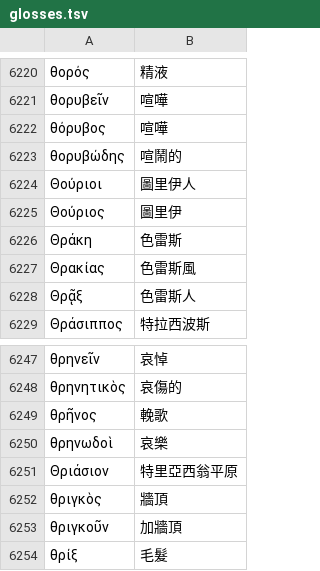
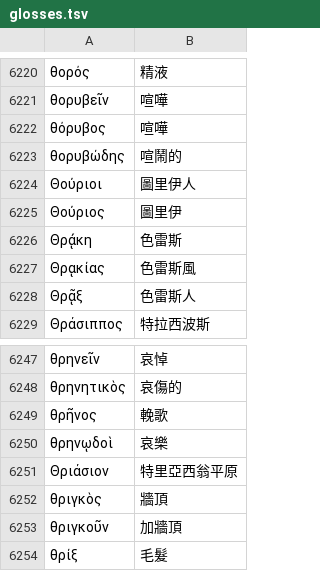
Before and after one commit to tuzzit/index_aristotelicus, a TSV file: src/glosses.tsv, drawn as a sheet; only a part is shown, gaps mark what is left out; the diff names each change by its address in the sheet, - before the commit and + after, or states it on an @@ line.

```diff
--- a/src/glosses.tsv
+++ b/src/glosses.tsv
-A6226: Θράκη
+A6226: Θρᾴκη
-A6227: Θρακίας
+A6227: Θρᾳκίας
-A6250: θρηνωδοὶ
+A6250: θρηνῳδοὶ
```
Also changed, not shown: data/ou_sweep_review.tsv, 18 other files.
